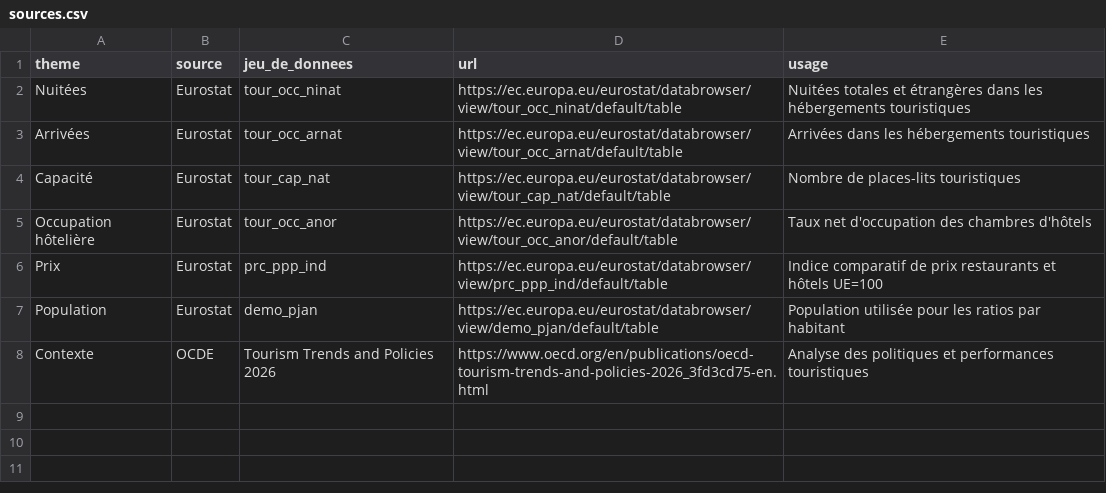
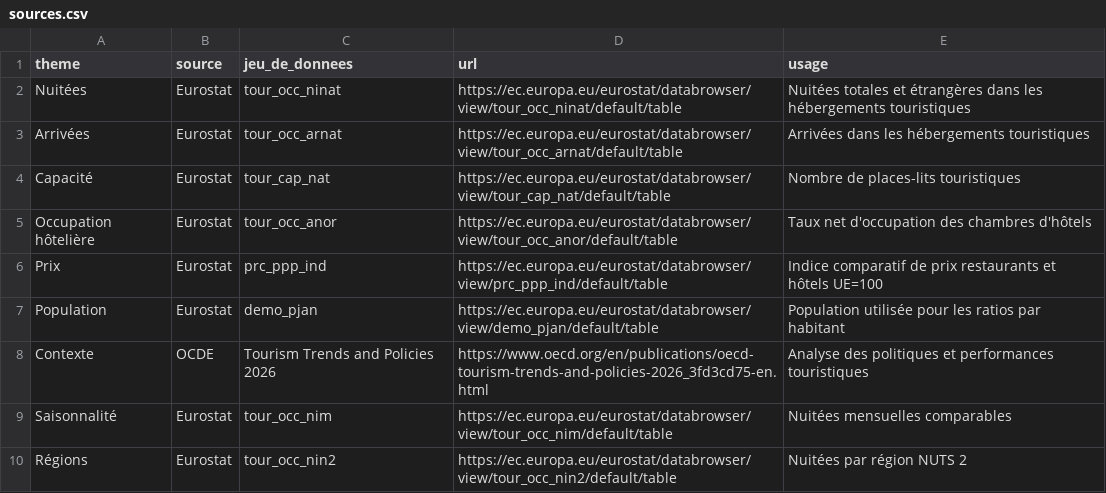
Before and after one commit to klemau84/tourisme-europe-comparatif, a CSV file: data/sources.csv, drawn as a sheet.

```diff
--- a/data/sources.csv
+++ b/data/sources.csv
@@ -8 +8,3 @@ Population,Eurostat,demo_pjan,https://ec.europa.eu/eurostat/databrowser/view/dem
 Contexte,OCDE,Tourism Trends and Policies 2026,https://www.oecd.org/en/publications/oecd-tourism-trends-and-policies-2026_3fd3cd75-en.html,Analyse des politiques et performances touristiques
+Saisonnalité,Eurostat,tour_occ_nim,https://ec.europa.eu/eurostat/databrowser/view/tour_occ_nim/default/table,Nuitées mensuelles comparables
+Régions,Eurostat,tour_occ_nin2,https://ec.europa.eu/eurostat/databrowser/view/tour_occ_nin2/default/table,Nuitées par région NUTS 2
```
Also changed, not shown: 6 other files.
